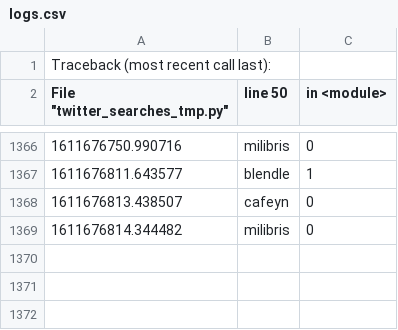
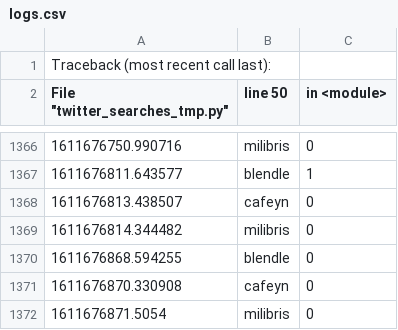
Before and after one commit to arno12/twitter, a CSV file: logs/logs.csv, drawn as a sheet; only a part is shown, gaps mark what is left out; the diff names each change by its address in the sheet, - before the commit and + after, or states it on an @@ line.

Commit message:
latest changes

```diff
--- a/logs/logs.csv
+++ b/logs/logs.csv
+row 1370: 1611676868.594255 | blendle | 0
+row 1371: 1611676870.330908 | cafeyn | 0
+row 1372: 1611676871.5054 | milibris | 0
```
